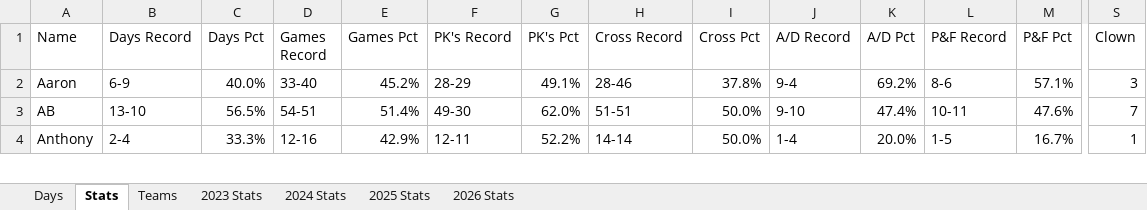
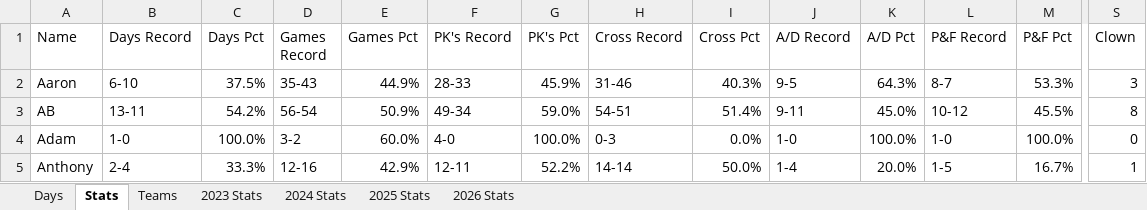
Before and after one commit to jmsellitti1/Field-Days, an Excel workbook: Field_Days.xlsx, sheet Stats, drawn as a sheet; only a part is shown, gaps mark what is left out; values as stored, in another font and other column widths than the file's, no cell formats; charts and pictures and conditional formats not drawn; rows hold the shown columns only; the diff covers the shown part only; the diff names each change by its address in the sheet, - before the commit and + after, or states it on an @@ line.

Commit message:
11/27 game, adding elo system, cleaned up a bunch of tables

```diff
--- a/Field_Days.xlsx (sheet Stats)
+++ b/Field_Days.xlsx (sheet Stats)
-B2 (Days Record): 6-9
+B2 (Days Record): 6-10
-C2 (Days Pct): 40.0%
+C2 (Days Pct): 37.5%
-D2 (Games Record): 33-40
+D2 (Games Record): 35-43
-E2 (Games Pct): 45.2%
+E2 (Games Pct): 44.9%
-F2 (PK's Record): 28-29
+F2 (PK's Record): 28-33
-G2 (PK's Pct): 49.1%
+G2 (PK's Pct): 45.9%
-H2 (Cross Record): 28-46
+H2 (Cross Record): 31-46
-I2 (Cross Pct): 37.8%
+I2 (Cross Pct): 40.3%
-J2 (A/D Record): 9-4
+J2 (A/D Record): 9-5
-K2 (A/D Pct): 69.2%
+K2 (A/D Pct): 64.3%
-L2 (P&F Record): 8-6
+L2 (P&F Record): 8-7
-M2 (P&F Pct): 57.1%
+M2 (P&F Pct): 53.3%
-B3 (Days Record): 13-10
+B3 (Days Record): 13-11
-C3 (Days Pct): 56.5%
+C3 (Days Pct): 54.2%
-D3 (Games Record): 54-51
+D3 (Games Record): 56-54
-E3 (Games Pct): 51.4%
+E3 (Games Pct): 50.9%
-F3 (PK's Record): 49-30
+F3 (PK's Record): 49-34
-G3 (PK's Pct): 62.0%
+G3 (PK's Pct): 59.0%
-H3 (Cross Record): 51-51
+H3 (Cross Record): 54-51
-I3 (Cross Pct): 50.0%
+I3 (Cross Pct): 51.4%
-J3 (A/D Record): 9-10
+J3 (A/D Record): 9-11
-K3 (A/D Pct): 47.4%
+K3 (A/D Pct): 45.0%
-L3 (P&F Record): 10-11
+L3 (P&F Record): 10-12
-M3 (P&F Pct): 47.6%
+M3 (P&F Pct): 45.5%
-S3 (Clown): 7
+S3 (Clown): 8
+row 4: Adam | 1-0 | 100.0% | 3-2 | 60.0% | 4-0 | 100.0% | 0-3 | 0.0% | 1-0 | 100.0% | 1-0 | 100.0% | 0
```
Also changed, not shown: 67 edited cells elsewhere in this sheet, sheet 2026 Stats, sheet Teams, sheet Days, cell formats, charts or pictures, 12 other files.
